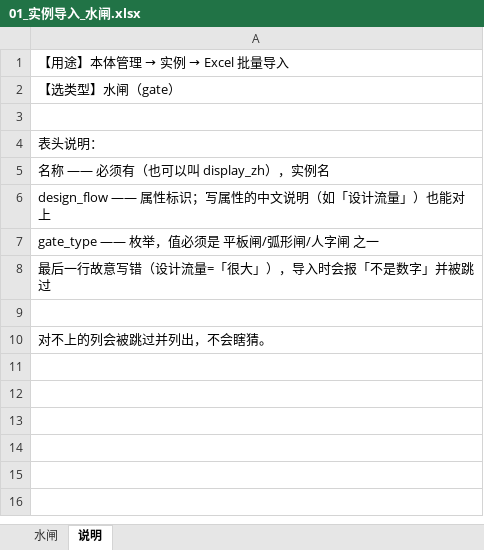
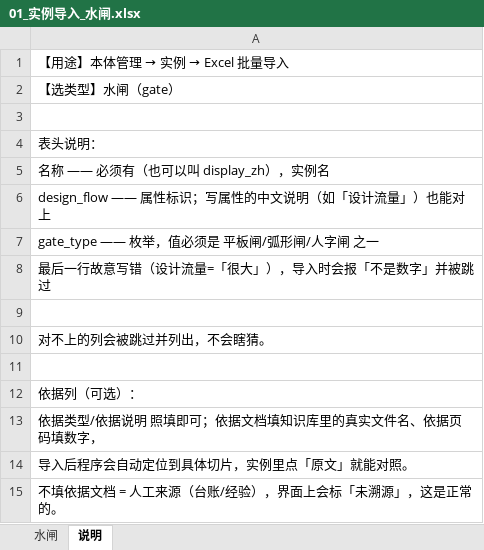
Before and after one commit to feeble123/personal-RAG, an Excel workbook: samples/excel/01_实例导入_水闸.xlsx, sheet 说明, drawn as a sheet; values as stored, in another font and other column widths than the file's, no borders; the diff names each change by its address in the sheet, - before the commit and + after, or states it on an @@ line.

```diff
--- a/samples/excel/01_实例导入_水闸.xlsx (sheet 说明)
+++ b/samples/excel/01_实例导入_水闸.xlsx (sheet 说明)
+row 11: (empty)
+row 12: 依据列（可选）：
+row 13: 依据类型/依据说明 照填即可；依据文档填知识库里的真实文件名、依据页码填数字，
+row 14: 导入后程序会自动定位到具体切片，实例里点「原文」就能对照。
+row 15: 不填依据文档 = 人工来源（台账/经验），界面上会标「未溯源」，这是正常的。
```
Also changed, not shown: sheet 水闸, 16 other files.
